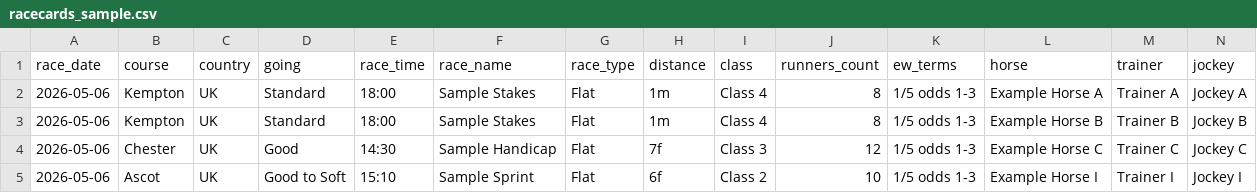
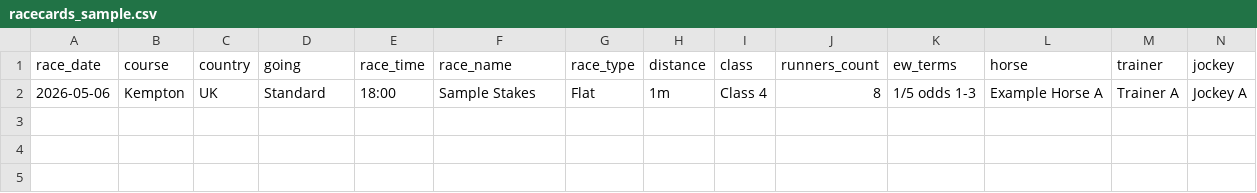
Before and after one commit to Steve251831/Scraper, a CSV file: sample_data/racecards_sample.csv, drawn as a sheet; only a part is shown; rows hold the shown columns only; the diff names each change by its address in the sheet, - before the commit and + after, or states it on an @@ line.

```diff
--- a/sample_data/racecards_sample.csv
+++ b/sample_data/racecards_sample.csv
-row 3: 2026-05-06 | Kempton | UK | Standard | 18:00 | Sample Stakes | Flat | 1m | Class 4 | 8 | 1/5 odds 1-3 | Example Horse B | Trainer B | Jockey B
-row 4: 2026-05-06 | Chester | UK | Good | 14:30 | Sample Handicap | Flat | 7f | Class 3 | 12 | 1/5 odds 1-3 | Example Horse C | Trainer C | Jockey C
-row 5: 2026-05-06 | Ascot | UK | Good to Soft | 15:10 | Sample Sprint | Flat | 6f | Class 2 | 10 | 1/5 odds 1-3 | Example Horse I | Trainer I | Jockey I
```
Also changed, not shown: 7 other files.
